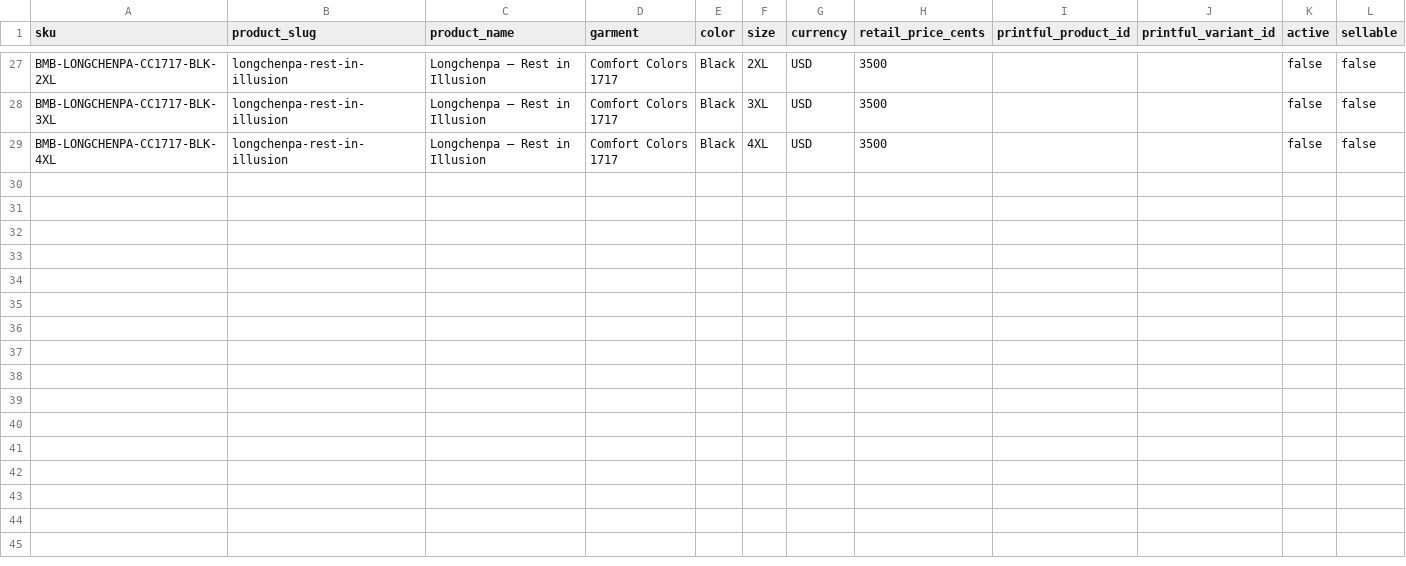
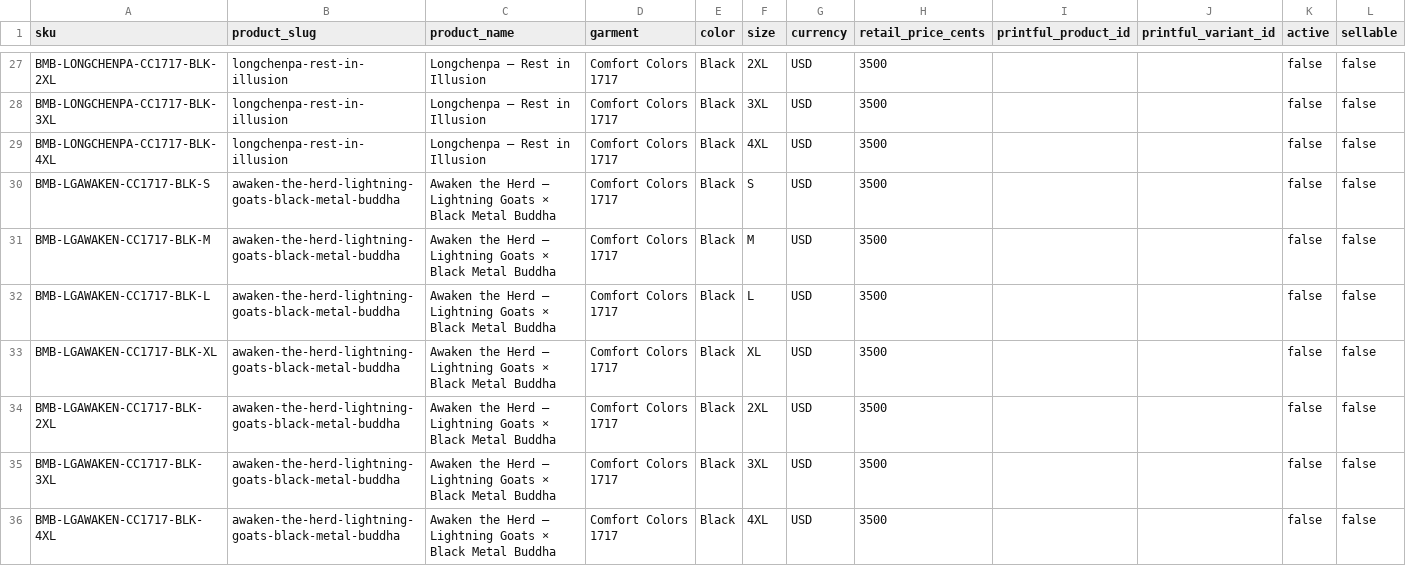
Before and after one commit to santyr/black_metal_buddha, a CSV file: catalog/comfort-colors-1717-skus.csv, drawn as a sheet; only a part is shown, gaps mark what is left out.

Commit message:
Publish Lightning Goats collaboration metadata and Printful assets

```diff
--- a/catalog/comfort-colors-1717-skus.csv
+++ b/catalog/comfort-colors-1717-skus.csv
@@ -29 +29,8 @@ BMB-LONGCHENPA-CC1717-BLK-3XL,longchenpa-rest-in-illusion,Longchenpa — Rest in
 BMB-LONGCHENPA-CC1717-BLK-4XL,longchenpa-rest-in-illusion,Longchenpa — Rest in Illusion,Comfort Colors 1717,Black,4XL,USD,3500,,,false,false
+BMB-LGAWAKEN-CC1717-BLK-S,awaken-the-herd-lightning-goats-black-metal-buddha,Awaken the Herd — Lightning Goats × Black Metal Buddha,Comfort Colors 1717,Black,S,USD,3500,,,false,false
+BMB-LGAWAKEN-CC1717-BLK-M,awaken-the-herd-lightning-goats-black-metal-buddha,Awaken the Herd — Lightning Goats × Black Metal Buddha,Comfort Colors 1717,Black,M,USD,3500,,,false,false
+BMB-LGAWAKEN-CC1717-BLK-L,awaken-the-herd-lightning-goats-black-metal-buddha,Awaken the Herd — Lightning Goats × Black Metal Buddha,Comfort Colors 1717,Black,L,USD,3500,,,false,false
+BMB-LGAWAKEN-CC1717-BLK-XL,awaken-the-herd-lightning-goats-black-metal-buddha,Awaken the Herd — Lightning Goats × Black Metal Buddha,Comfort Colors 1717,Black,XL,USD,3500,,,false,false
+BMB-LGAWAKEN-CC1717-BLK-2XL,awaken-the-herd-lightning-goats-black-metal-buddha,Awaken the Herd — Lightning Goats × Black Metal Buddha,Comfort Colors 1717,Black,2XL,USD,3500,,,false,false
+BMB-LGAWAKEN-CC1717-BLK-3XL,awaken-the-herd-lightning-goats-black-metal-buddha,Awaken the Herd — Lightning Goats × Black Metal Buddha,Comfort Colors 1717,Black,3XL,USD,3500,,,false,false
+BMB-LGAWAKEN-CC1717-BLK-4XL,awaken-the-herd-lightning-goats-black-metal-buddha,Awaken the Herd — Lightning Goats × Black Metal Buddha,Comfort Colors 1717,Black,4XL,USD,3500,,,false,false
```
Also changed, not shown: 8 other files.
